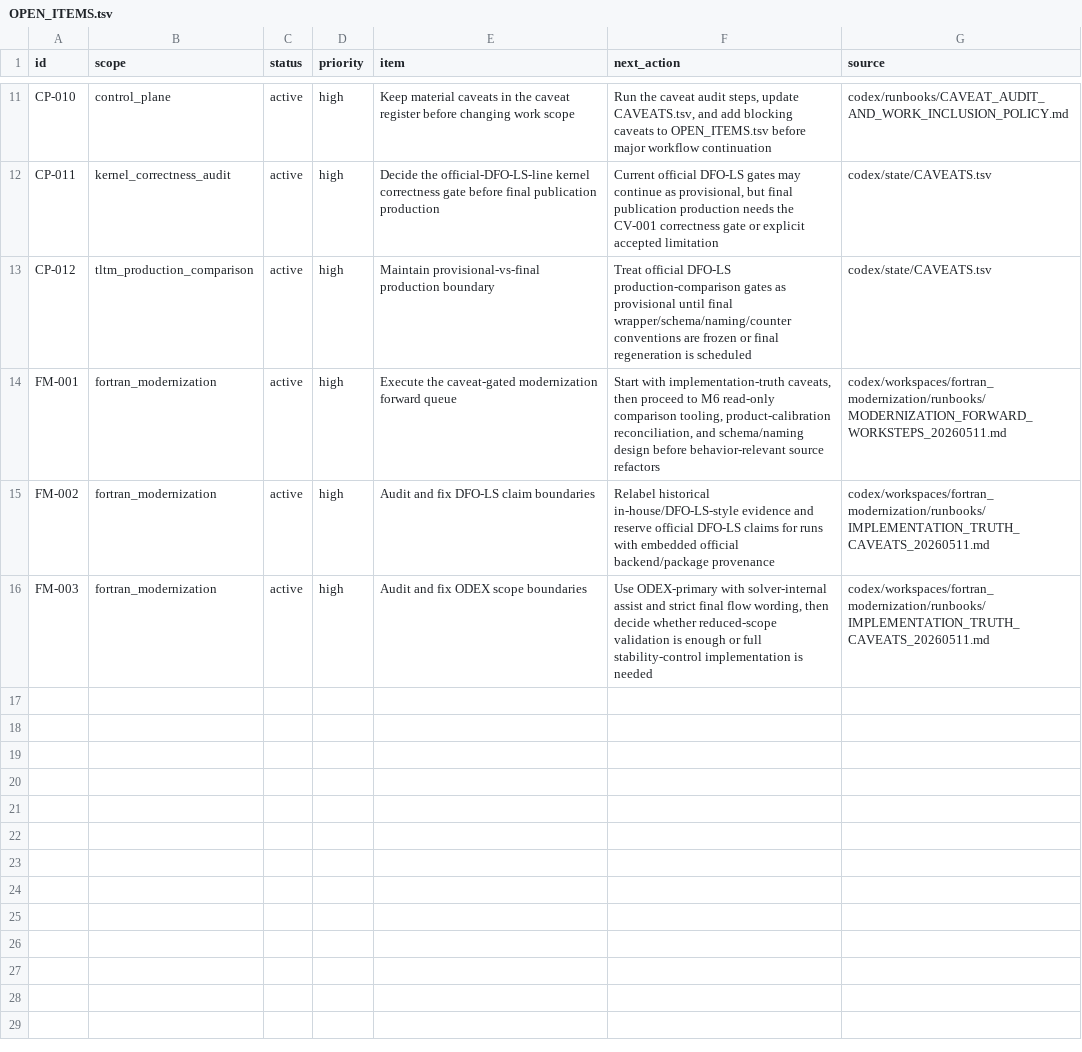
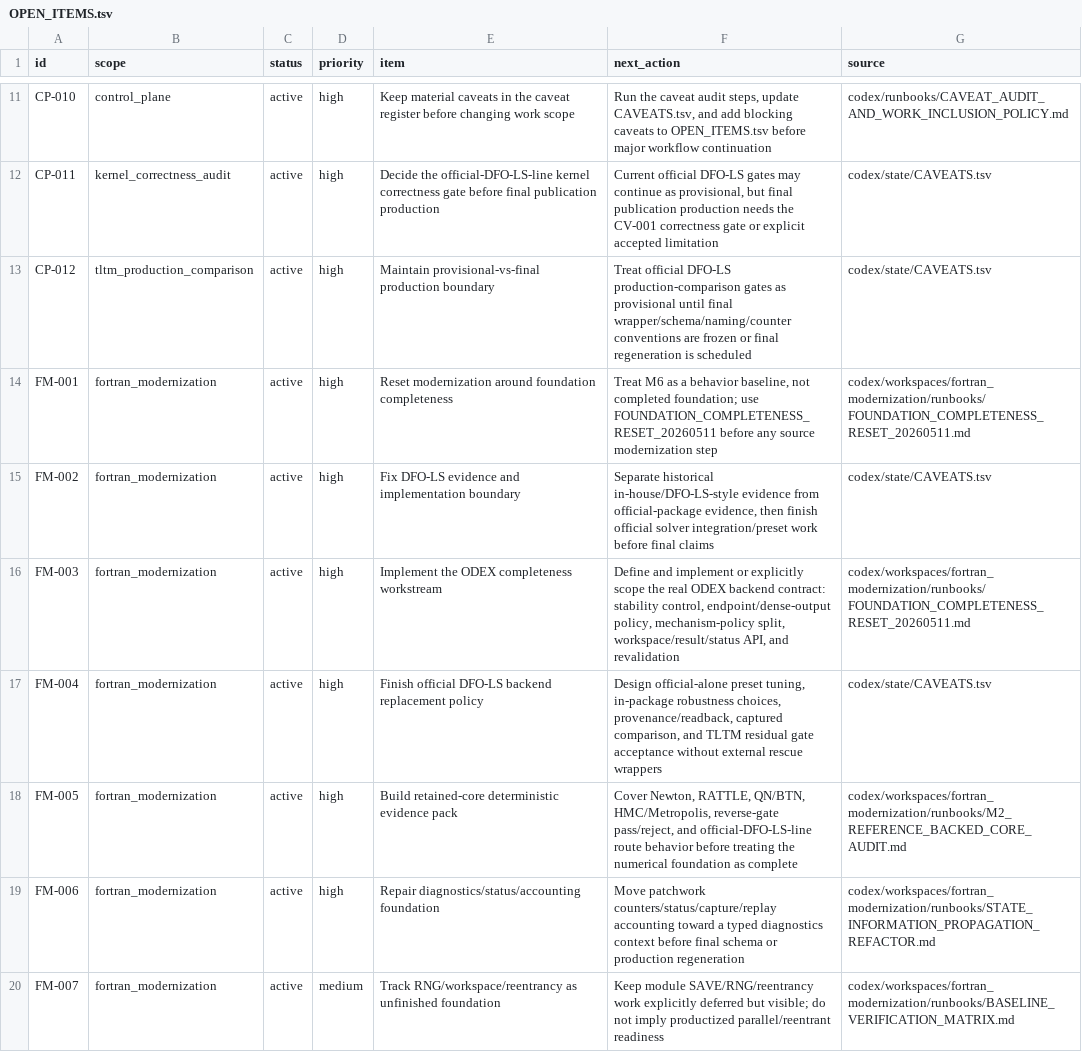
Before and after one commit to C-Y-Chou/generalized-thimble-hmc, a TSV file: codex/state/OPEN_ITEMS.tsv, drawn as a sheet; only a part is shown, gaps mark what is left out.

```diff
--- a/codex/state/OPEN_ITEMS.tsv
+++ b/codex/state/OPEN_ITEMS.tsv
@@ -13,4 +13,8 @@ CP-011	kernel_correctness_audit	active	high	Decide the official-DFO-LS-line kern
 CP-012	tltm_production_comparison	active	high	Maintain provisional-vs-final production boundary	Treat official DFO-LS production-comparison gates as provisional until final wrapper/schema/naming/counter conventions are frozen or final regeneration is scheduled	codex/state/CAVEATS.tsv
-FM-001	fortran_modernization	active	high	Execute the caveat-gated modernization forward queue	Start with implementation-truth caveats, then proceed to M6 read-only comparison tooling, product-calibration reconciliation, and schema/naming design before behavior-relevant source refactors	codex/workspaces/fortran_modernization/runbooks/MODERNIZATION_FORWARD_WORKSTEPS_20260511.md
-FM-002	fortran_modernization	active	high	Audit and fix DFO-LS claim boundaries	Relabel historical in-house/DFO-LS-style evidence and reserve official DFO-LS claims for runs with embedded official backend/package provenance	codex/workspaces/fortran_modernization/runbooks/IMPLEMENTATION_TRUTH_CAVEATS_20260511.md
-FM-003	fortran_modernization	active	high	Audit and fix ODEX scope boundaries	Use ODEX-primary with solver-internal assist and strict final flow wording, then decide whether reduced-scope validation is enough or full stability-control implementation is needed	codex/workspaces/fortran_modernization/runbooks/IMPLEMENTATION_TRUTH_CAVEATS_20260511.md
+FM-001	fortran_modernization	active	high	Reset modernization around foundation completeness	Treat M6 as a behavior baseline, not completed foundation; use FOUNDATION_COMPLETENESS_RESET_20260511 before any source modernization step	codex/workspaces/fortran_modernization/runbooks/FOUNDATION_COMPLETENESS_RESET_20260511.md
+FM-002	fortran_modernization	active	high	Fix DFO-LS evidence and implementation boundary	Separate historical in-house/DFO-LS-style evidence from official-package evidence, then finish official solver integration/preset work before final claims	codex/state/CAVEATS.tsv
+FM-003	fortran_modernization	active	high	Implement the ODEX completeness workstream	Define and implement or explicitly scope the real ODEX backend contract: stability control, endpoint/dense-output policy, mechanism-policy split, workspace/result/status API, and revalidation	codex/workspaces/fortran_modernization/runbooks/FOUNDATION_COMPLETENESS_RESET_20260511.md
+FM-004	fortran_modernization	active	high	Finish official DFO-LS backend replacement policy	Design official-alone preset tuning, in-package robustness choices, provenance/readback, captured comparison, and TLTM residual gate acceptance without external rescue wrappers	codex/state/CAVEATS.tsv
+FM-005	fortran_modernization	active	high	Build retained-core deterministic evidence pack	Cover Newton, RATTLE, QN/BTN, HMC/Metropolis, reverse-gate pass/reject, and official-DFO-LS-line route behavior before treating the numerical foundation as complete	codex/workspaces/fortran_modernization/runbooks/M2_REFERENCE_BACKED_CORE_AUDIT.md
+FM-006	fortran_modernization	active	high	Repair diagnostics/status/accounting foundation	Move patchwork counters/status/capture/replay accounting toward a typed diagnostics context before final schema or production regeneration	codex/workspaces/fortran_modernization/runbooks/STATE_INFORMATION_PROPAGATION_REFACTOR.md
+FM-007	fortran_modernization	active	medium	Track RNG/workspace/reentrancy as unfinished foundation	Keep module SAVE/RNG/reentrancy work explicitly deferred but visible; do not imply productized parallel/reentrant readiness	codex/workspaces/fortran_modernization/runbooks/BASELINE_VERIFICATION_MATRIX.md
```
Also changed, not shown: codex/indexes/L1_INDEX.tsv, codex/state/CAVEATS.tsv, 10 other files.
